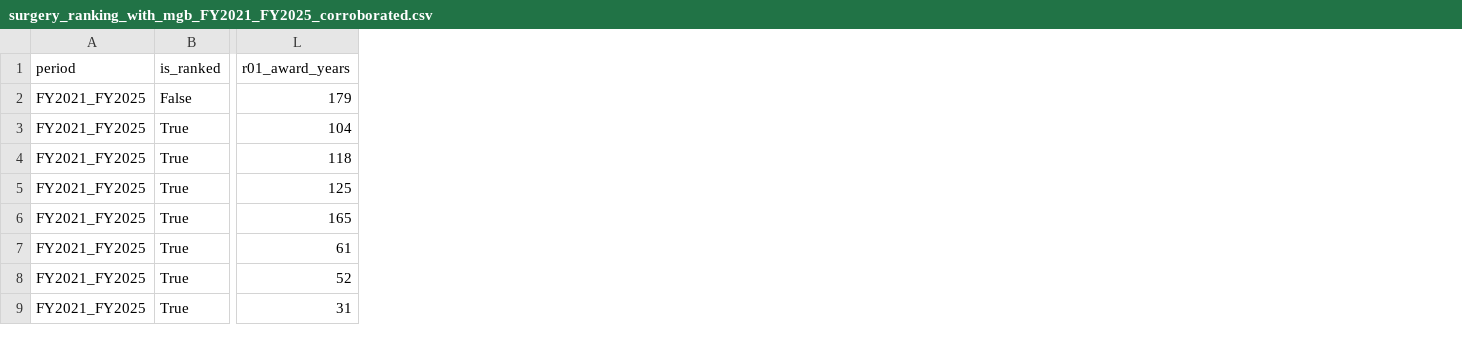
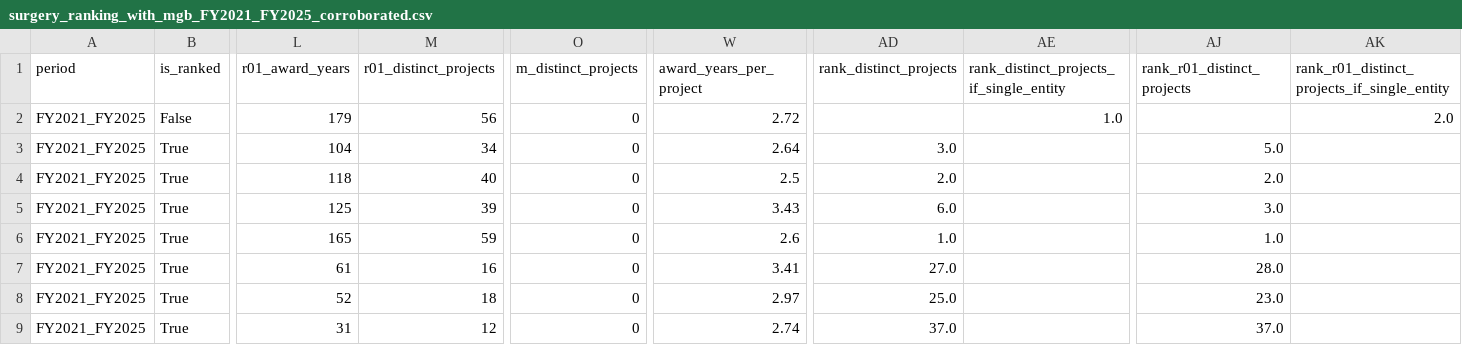
Before and after one commit to AniruthAnanth/nih-funding-explorer, a CSV file: docs/tables/surgery_ranking_with_mgb_FY2021_FY2025_corroborated.csv, drawn as a sheet; only a part is shown, gaps mark what is left out; the diff names each change by its address in the sheet, - before the commit and + after, or states it on an @@ line.

```diff
--- a/docs/tables/surgery_ranking_with_mgb_FY2021_FY2025_corroborated.csv
+++ b/docs/tables/surgery_ranking_with_mgb_FY2021_FY2025_corroborated.csv
+column M (r01_distinct_projects), rows 2-9: 56 | 34 | 40 | 39 | 59 | 16 | 18 | 12
+column O (m_distinct_projects), rows 2-9: all 0
+column W (award_years_per_project), rows 2-9: 2.72 | 2.64 | 2.5 | 3.43 | 2.6 | 3.41 | 2.97 | 2.74
+column AD (rank_distinct_projects), rows 3-9: 3.0 | 2.0 | 6.0 | 1.0 | 27.0 | 25.0 | 37.0
+column AE, rows 1-2: rank_distinct_projects_if_single_entity | 1.0
+column AJ (rank_r01_distinct_projects), rows 3-9: 5.0 | 2.0 | 3.0 | 1.0 | 28.0 | 23.0 | 37.0
+column AK, rows 1-2: rank_r01_distinct_projects_if_single_entity | 2.0
```
Also changed, not shown: docs/tables/mgb_departments_all.csv, docs/tables/surgery_ranking_with_mgb_FY2024_FY2025_corroborated.csv, 27 other files.
